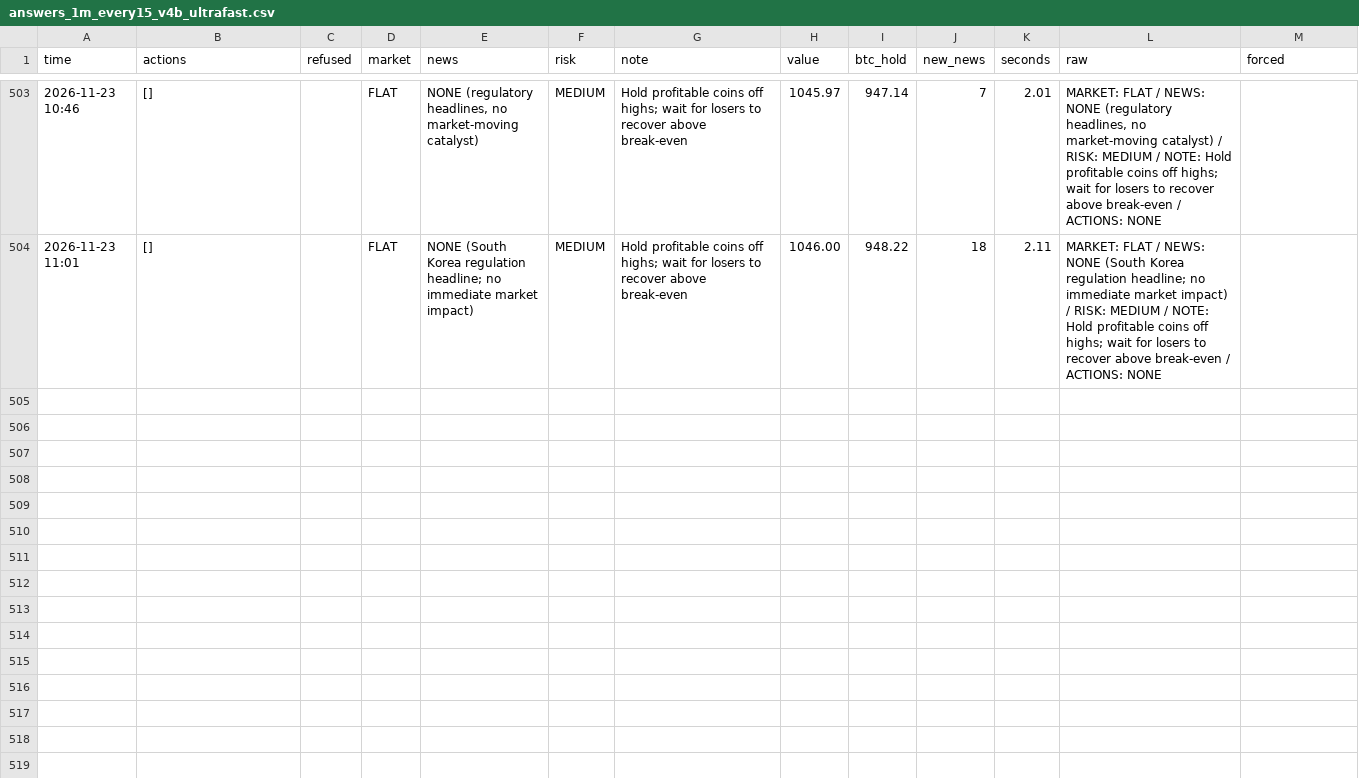
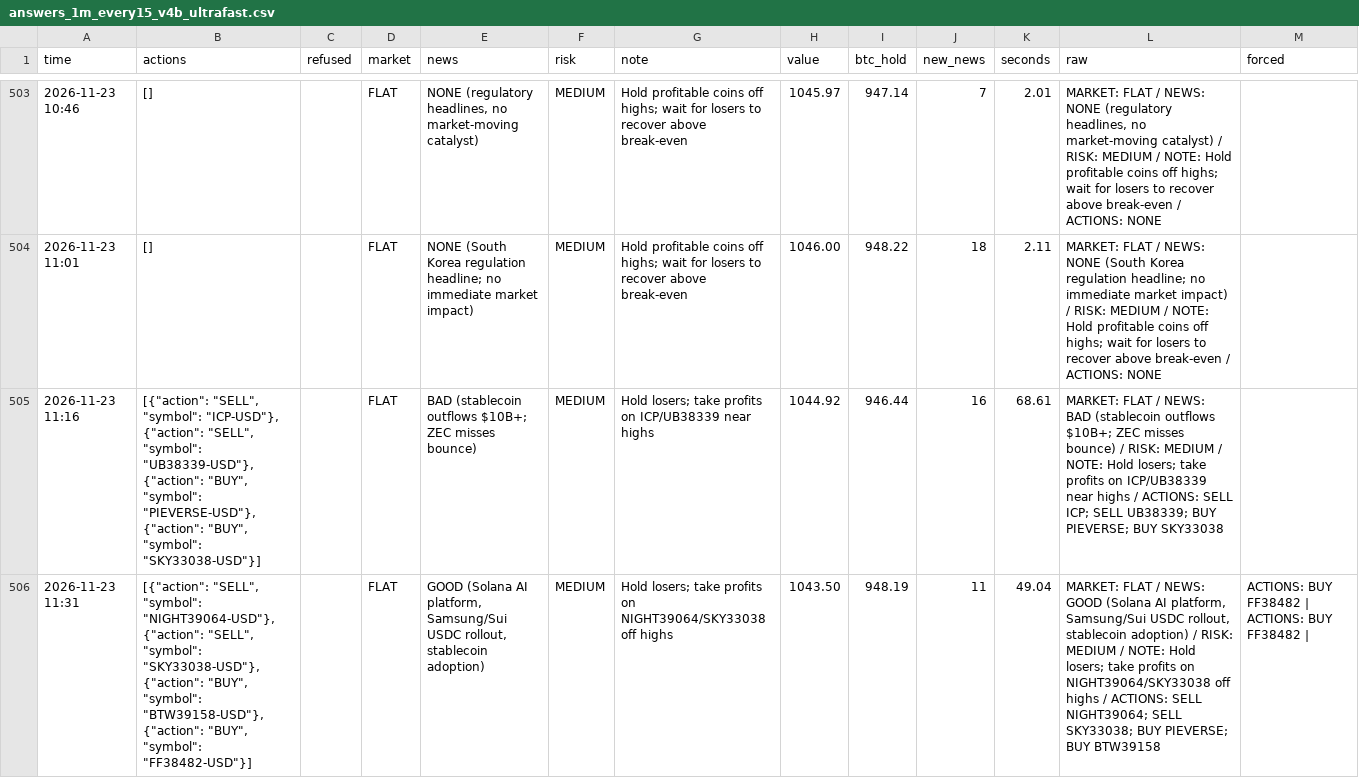
Before and after one commit to osofat100-cmyk/Machine-, a CSV file: crypto/answers_1m_every15_v4b_ultrafast.csv, drawn as a sheet; only a part is shown, gaps mark what is left out; the diff covers the shown part only; the diff names each change by its address in the sheet, - before the commit and + after, or states it on an @@ line.

```diff
--- a/crypto/answers_1m_every15_v4b_ultrafast.csv
+++ b/crypto/answers_1m_every15_v4b_ultrafast.csv
+row 505: 2026-11-23 11:16 | [{"action": "SELL", "symbol": "ICP-USD"}, {"action": "SELL", "symbol": "UB38339-USD"}, {"action": "BUY", "symbol": "PIEVERSE-USD"}, {"action": "BUY", "symbol": "SKY33038-USD"}] |  | FLAT | BAD (stablecoin outflows $10B+; ZEC misses bounce) | MEDIUM | Hold losers; take profits on ICP/UB38339 near highs | 1044.92 | 946.44 | 16 | 68.61 | MARKET: FLAT / NEWS: BAD (stablecoin outflows $10B+; ZEC misses bounce) / RISK: MEDIUM / NOTE: Hold losers; take profits on ICP/UB38339 near highs / ACTIONS: SELL ICP; SELL UB38339; BUY PIEVERSE; BUY SKY33038
+row 506: 2026-11-23 11:31 | [{"action": "SELL", "symbol": "NIGHT39064-USD"}, {"action": "SELL", "symbol": "SKY33038-USD"}, {"action": "BUY", "symbol": "BTW39158-USD"}, {"action": "BUY", "symbol": "FF38482-USD"}] |  | FLAT | GOOD (Solana AI platform, Samsung/Sui USDC rollout, stablecoin adoption) | MEDIUM | Hold losers; take profits on NIGHT39064/SKY33038 off highs | 1043.50 | 948.19 | 11 | 49.04 | MARKET: FLAT / NEWS: GOOD (Solana AI platform, Samsung/Sui USDC rollout, stablecoin adoption) / RISK: MEDIUM / NOTE: Hold losers; take profits on NIGHT39064/SKY33038 off highs / ACTIONS: SELL NIGHT39064; SELL SKY33038; BUY PIEVERSE; BUY BTW39158 | ACTIONS: BUY FF38482 | ACTIONS: BUY FF38482
```
Also changed, not shown: 6 added rows elsewhere in this file, crypto/answers_1m_every10_v4b_ultrafast.csv, crypto/answers_1m_every15_v4a_ultrafast.csv, 24 other files.
